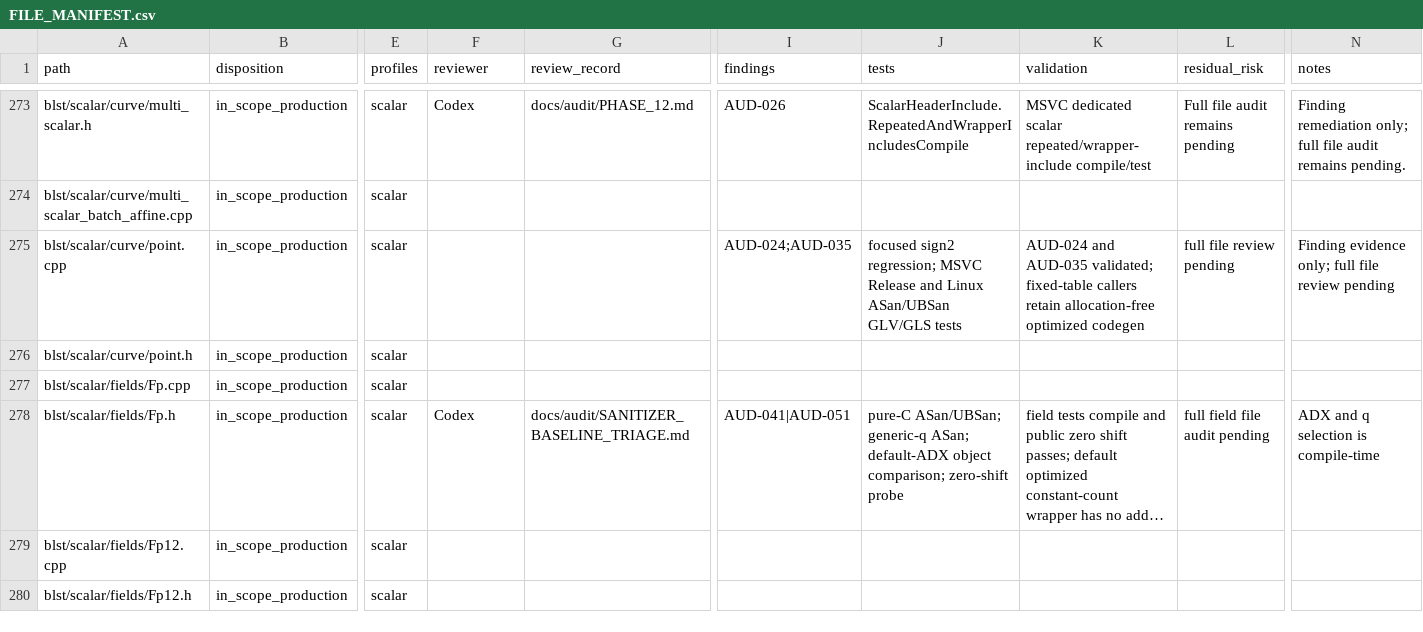
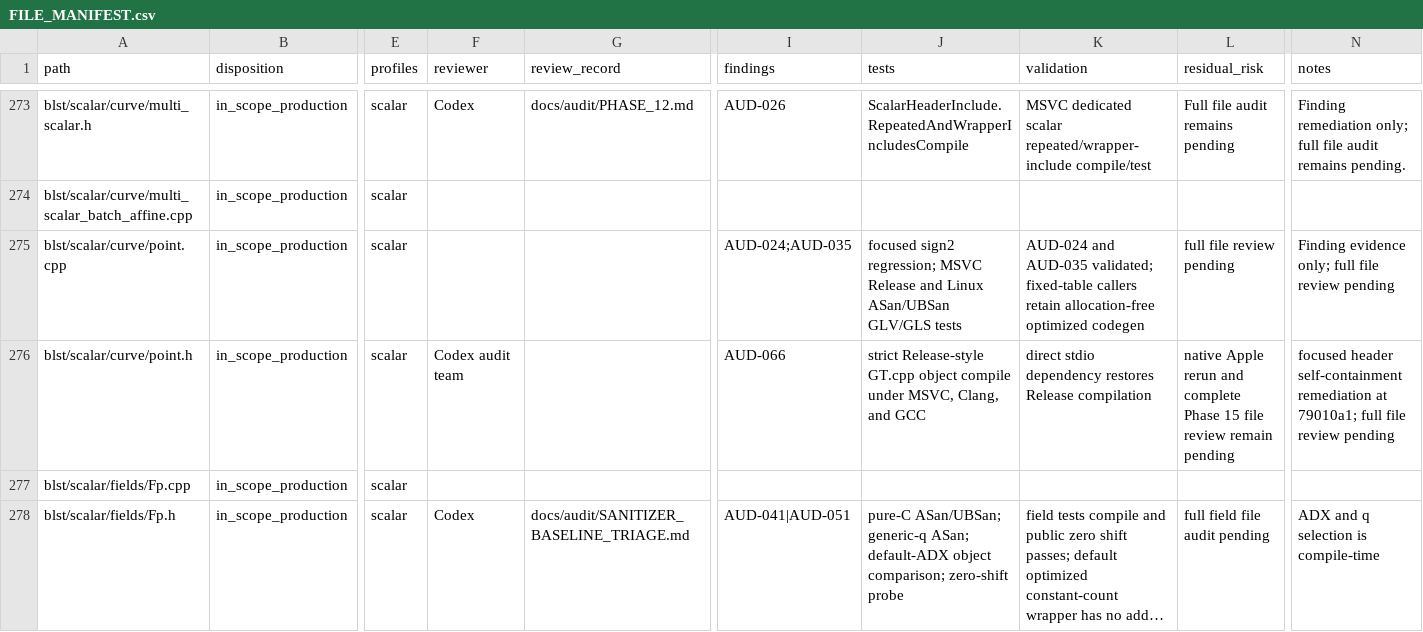
Before and after one commit to ladnir/temp-cat-blst, a CSV file: docs/audit/FILE_MANIFEST.csv, drawn as a sheet; only a part is shown, gaps mark what is left out; the shorter side is filled out with more unchanged rows; long unchanged cells end in …; the diff names each change by its address in the sheet, - before the commit and + after, or states it on an @@ line.

Commit message:
record Apple Release CI regression

```diff
--- a/docs/audit/FILE_MANIFEST.csv
+++ b/docs/audit/FILE_MANIFEST.csv
-F276 (reviewer): (empty)
+F276 (reviewer): Codex audit team
-I276 (findings): (empty)
+I276 (findings): AUD-066
-J276 (tests): (empty)
+J276 (tests): strict Release-style GT.cpp object compile under MSVC, Clang, and GCC
-K276 (validation): (empty)
+K276 (validation): direct stdio dependency restores Release compilation
-L276 (residual_risk): (empty)
+L276 (residual_risk): native Apple rerun and complete Phase 15 file review remain pending
-N276 (notes): (empty)
+N276 (notes): focused header self-containment remediation at 79010a1; full file review pending
```
Also changed, not shown: 3 other files.
